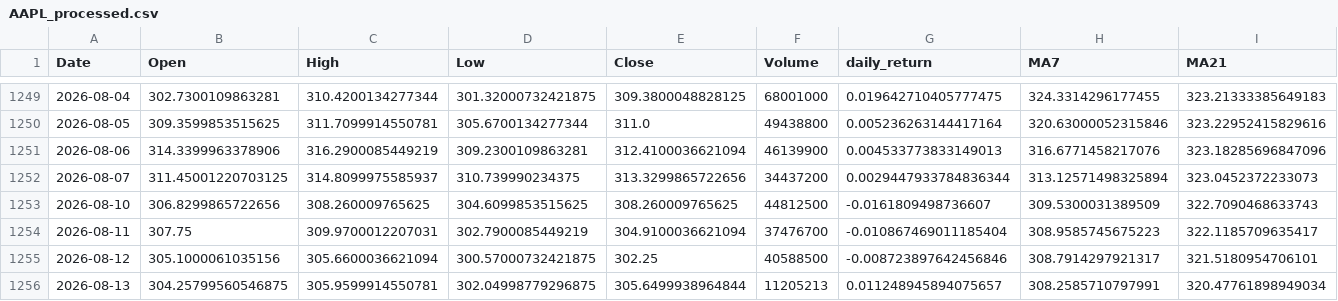
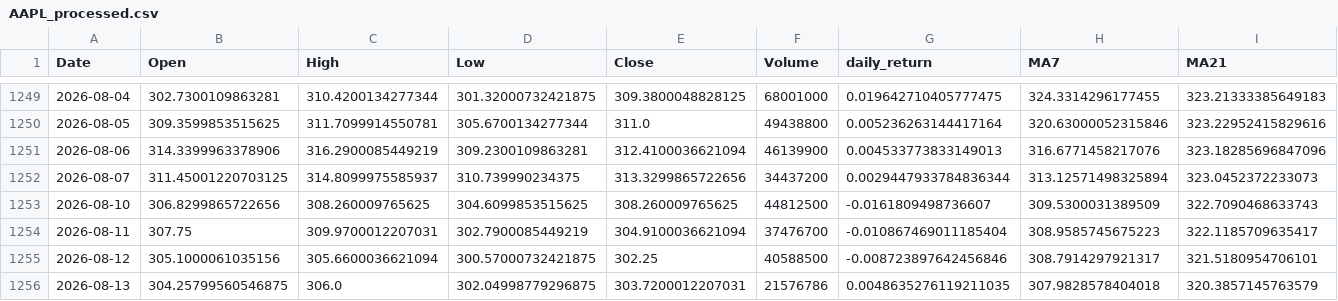
Before and after one commit to mertcanyener/stock-price-prediction, a CSV file: data/AAPL_processed.csv, drawn as a sheet; only a part is shown, gaps mark what is left out.

```diff
--- a/data/AAPL_processed.csv
+++ b/data/AAPL_processed.csv
@@ -1255,2 +1255,2 @@ Date,Open,High,Low,Close,Volume,daily_return,MA7,MA21
 2026-08-12,305.1000061035156,305.6600036621094,300.57000732421875,302.25,40588500,-0.008723897642456846,308.7914297921317,321.5180954706101
-2026-08-13,304.25799560546875,305.9599914550781,302.04998779296875,305.6499938964844,11205213,0.011248945894075657,308.2585710797991,320.47761898949034
+2026-08-13,304.25799560546875,306.0,302.04998779296875,303.7200012207031,21576786,0.0048635276119211035,307.9828578404018,320.3857145763579
```
Also changed, not shown: data/AAPL_raw.csv, data/GOOGL_processed.csv, 28 other files.
